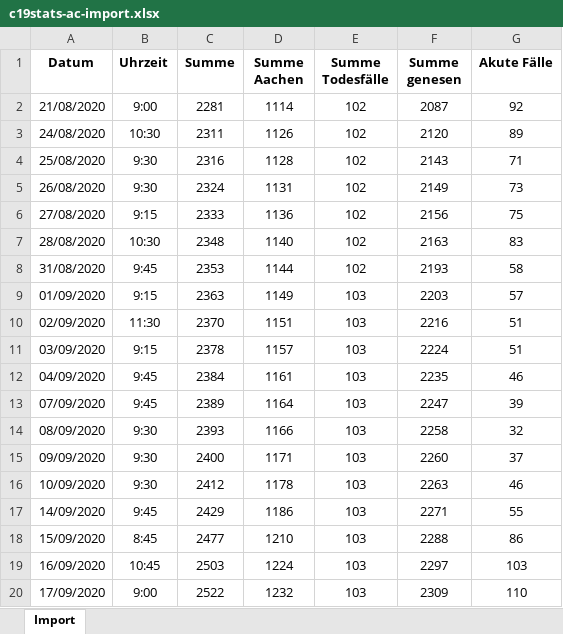
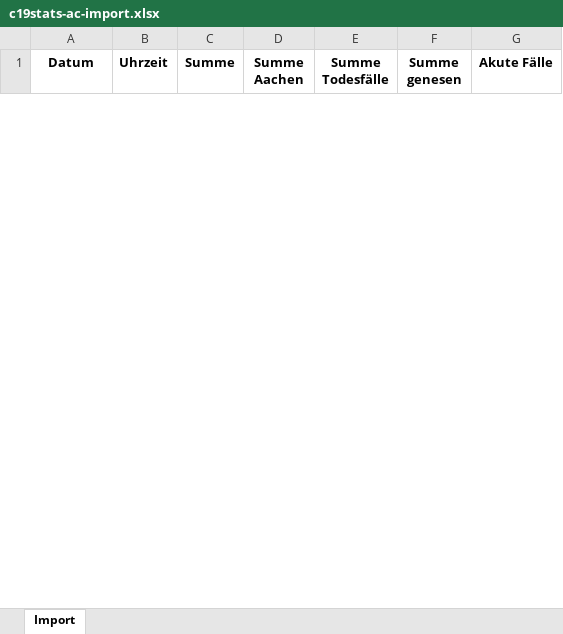
Before and after one commit to MartinHolle/covid-19-statistics-aachen, an Excel workbook: data/c19stats-ac-import.xlsx, sheet Import, drawn as a sheet; only a part is shown; values as stored, in another font and other column widths than the file's, no borders; removed rows and columns are numbered as before the commit, all else as after; the diff covers the shown part only; the diff names each change by its address in the sheet, - before the commit and + after, or states it on an @@ line.

```diff
--- a/data/c19stats-ac-import.xlsx (sheet Import)
+++ b/data/c19stats-ac-import.xlsx (sheet Import)
-row 2: 21/08/2020 | 9:00 | 2281 | 1114 | 102 | 2087 | 92
-row 3: 24/08/2020 | 10:30 | 2311 | 1126 | 102 | 2120 | 89
-row 4: 25/08/2020 | 9:30 | 2316 | 1128 | 102 | 2143 | 71
-row 5: 26/08/2020 | 9:30 | 2324 | 1131 | 102 | 2149 | 73
-row 6: 27/08/2020 | 9:15 | 2333 | 1136 | 102 | 2156 | 75
-row 7: 28/08/2020 | 10:30 | 2348 | 1140 | 102 | 2163 | 83
-row 8: 31/08/2020 | 9:45 | 2353 | 1144 | 102 | 2193 | 58
-row 9: 01/09/2020 | 9:15 | 2363 | 1149 | 103 | 2203 | 57
-row 10: 02/09/2020 | 11:30 | 2370 | 1151 | 103 | 2216 | 51
-row 11: 03/09/2020 | 9:15 | 2378 | 1157 | 103 | 2224 | 51
-row 12: 04/09/2020 | 9:45 | 2384 | 1161 | 103 | 2235 | 46
-row 13: 07/09/2020 | 9:45 | 2389 | 1164 | 103 | 2247 | 39
-row 14: 08/09/2020 | 9:30 | 2393 | 1166 | 103 | 2258 | 32
-row 15: 09/09/2020 | 9:30 | 2400 | 1171 | 103 | 2260 | 37
-row 16: 10/09/2020 | 9:30 | 2412 | 1178 | 103 | 2263 | 46
-row 17: 14/09/2020 | 9:45 | 2429 | 1186 | 103 | 2271 | 55
-row 18: 15/09/2020 | 8:45 | 2477 | 1210 | 103 | 2288 | 86
-row 19: 16/09/2020 | 10:45 | 2503 | 1224 | 103 | 2297 | 103
-row 20: 17/09/2020 | 9:00 | 2522 | 1232 | 103 | 2309 | 110
```
Also changed, not shown: 9 added rows and 6 removed rows elsewhere in this sheet, data/c19stats-ac-kennzahlen.xlsx, data/c19stats-ac-rohdaten.xlsx, 5 other files.
